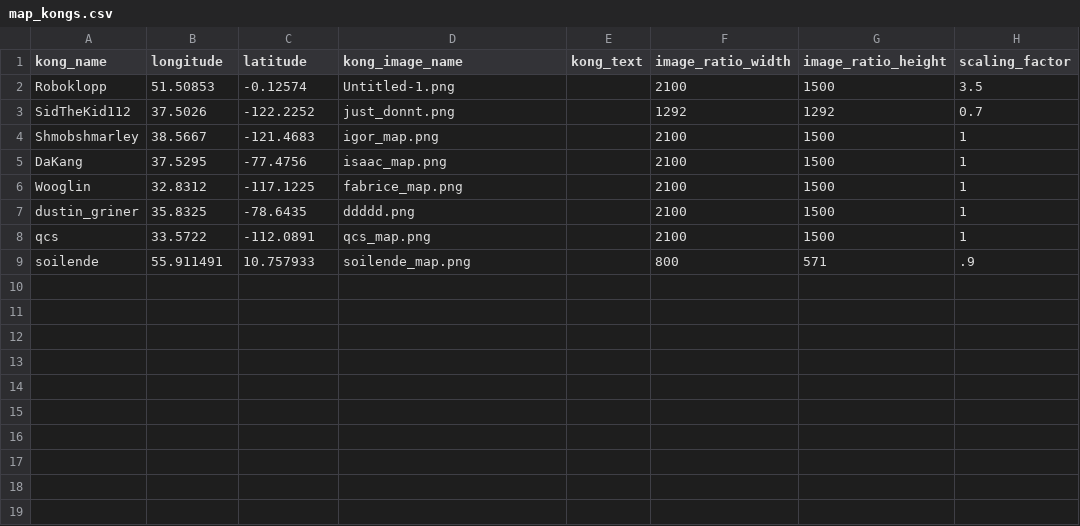
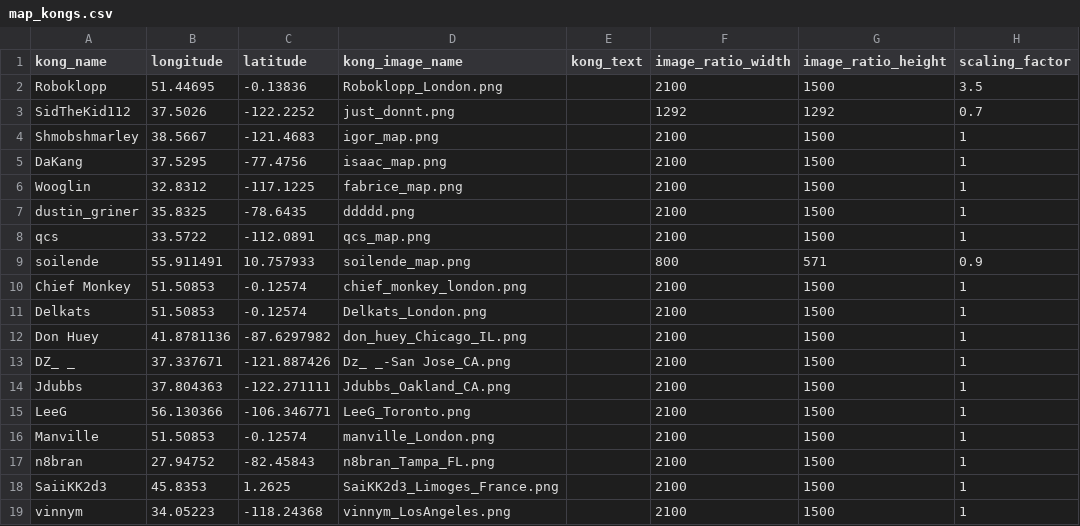
Before and after one commit to shopglobal/nft_research, a CSV file: assets/map_kongs.csv, drawn as a sheet.

```diff
--- a/assets/map_kongs.csv
+++ b/assets/map_kongs.csv
@@ -1,3 +1,3 @@
 kong_name,longitude,latitude,kong_image_name,kong_text,image_ratio_width,image_ratio_height,scaling_factor
-Roboklopp,51.50853,-0.12574,Untitled-1.png,,2100,1500,3.5
+Roboklopp,51.44695,-0.13836,Roboklopp_London.png,,2100,1500,3.5
 SidTheKid112,37.5026,-122.2252,just_donnt.png,,1292,1292,0.7
@@ -8,2 +8,12 @@ dustin_griner,35.8325,-78.6435,ddddd.png,,2100,1500,1
 qcs,33.5722,-112.0891,qcs_map.png,,2100,1500,1
-soilende,55.911491,10.757933,soilende_map.png,,800,571,.9
+soilende,55.911491,10.757933,soilende_map.png,,800,571,0.9
+Chief Monkey,51.50853,-0.12574,chief_monkey_london.png,,2100,1500,1
+Delkats,51.50853,-0.12574,Delkats_London.png,,2100,1500,1
+Don Huey,41.8781136,-87.6297982,don_huey_Chicago_IL.png,,2100,1500,1
+DZ_ _,37.337671,-121.887426,Dz_ _-San Jose_CA.png,,2100,1500,1
+Jdubbs,37.804363,-122.271111,Jdubbs_Oakland_CA.png,,2100,1500,1
+LeeG,56.130366,-106.346771,LeeG_Toronto.png,,2100,1500,1
+Manville,51.50853,-0.12574,manville_London.png,,2100,1500,1
+n8bran,27.94752,-82.45843,n8bran_Tampa_FL.png,,2100,1500,1
+SaiiKK2d3,45.8353,1.2625,SaiKK2d3_Limoges_France.png,,2100,1500,1
+vinnym,34.05223,-118.24368,vinnym_LosAngeles.png,,2100,1500,1
```
Also changed, not shown: 23 other files.
